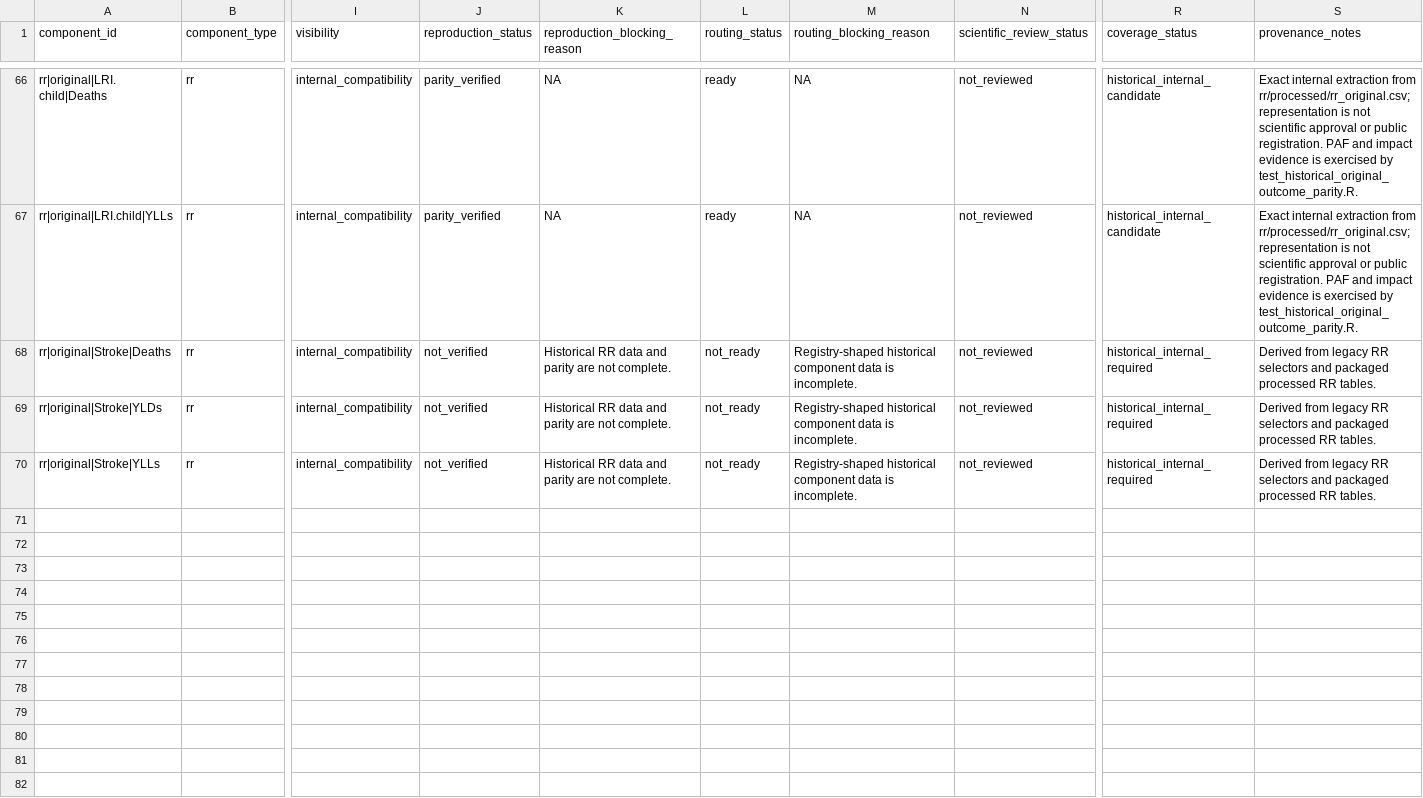
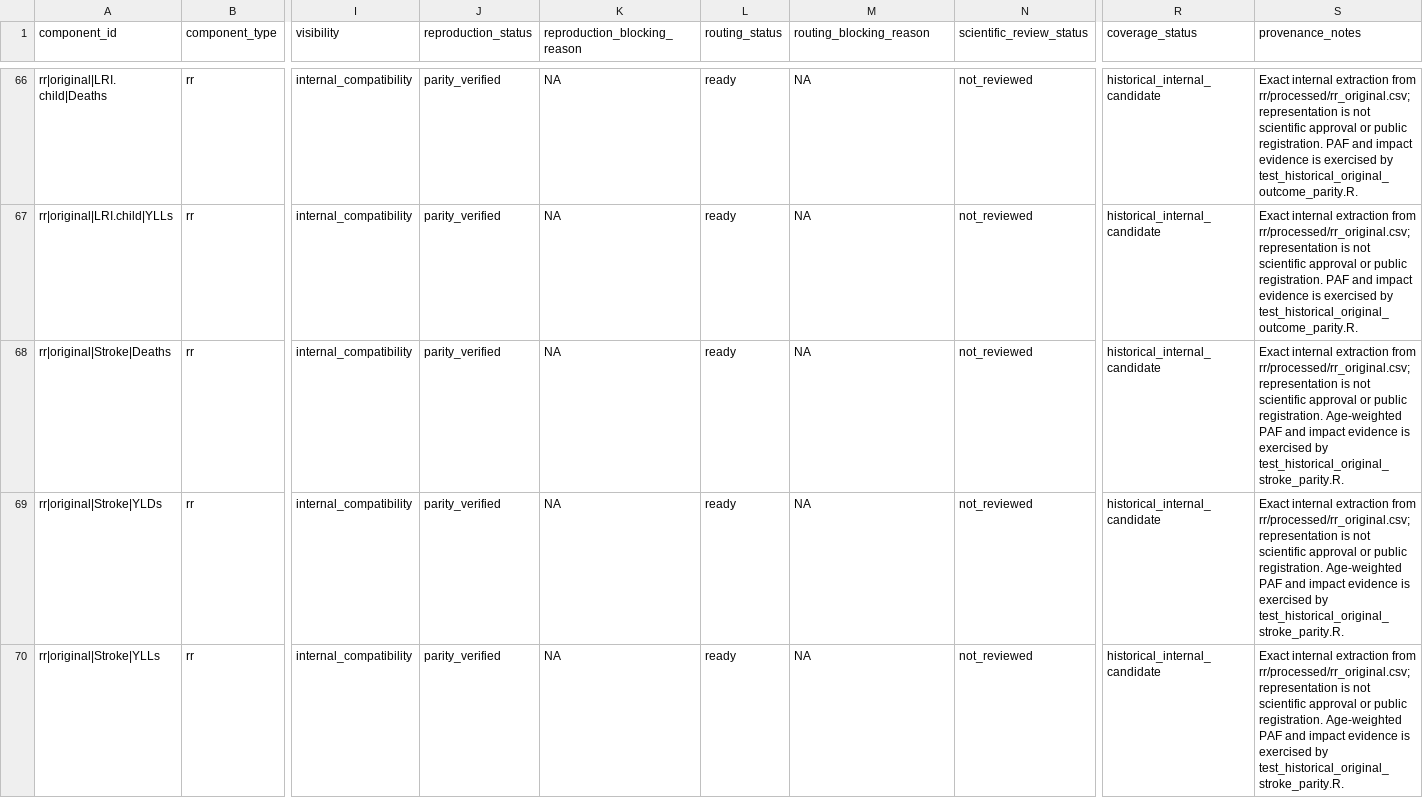
Before and after one commit to energyandcleanair/creahia, a CSV file: inst/extdata/rr/compatibility/historical_manifest.csv, drawn as a sheet; only a part is shown, gaps mark what is left out; the diff names each change by its address in the sheet, - before the commit and + after, or states it on an @@ line.

```diff
--- a/inst/extdata/rr/compatibility/historical_manifest.csv
+++ b/inst/extdata/rr/compatibility/historical_manifest.csv
-J68:J70 (reproduction_status): not_verified
+J68:J70 (reproduction_status): parity_verified
-K68:K70 (reproduction_blocking_reason): Historical RR data and parity are not complete.
+K68:K70 (reproduction_blocking_reason): NA
-L68:L70 (routing_status): not_ready
+L68:L70 (routing_status): ready
-M68:M70 (routing_blocking_reason): Registry-shaped historical component data is incomplete.
+M68:M70 (routing_blocking_reason): NA
-R68:R70 (coverage_status): historical_internal_required
+R68:R70 (coverage_status): historical_internal_candidate
-S68:S70 (provenance_notes): Derived from legacy RR selectors and packaged processed RR tables.
+S68:S70 (provenance_notes): Exact internal extraction from rr/processed/rr_original.csv; representation is not scientific approval or public registration. Age-weighted PAF and impact evidence is exercised by test_historical_original_stroke_parity.R.
```
Also changed, not shown: inst/extdata/rr/compatibility/historical_registry.csv, 4 other files.
